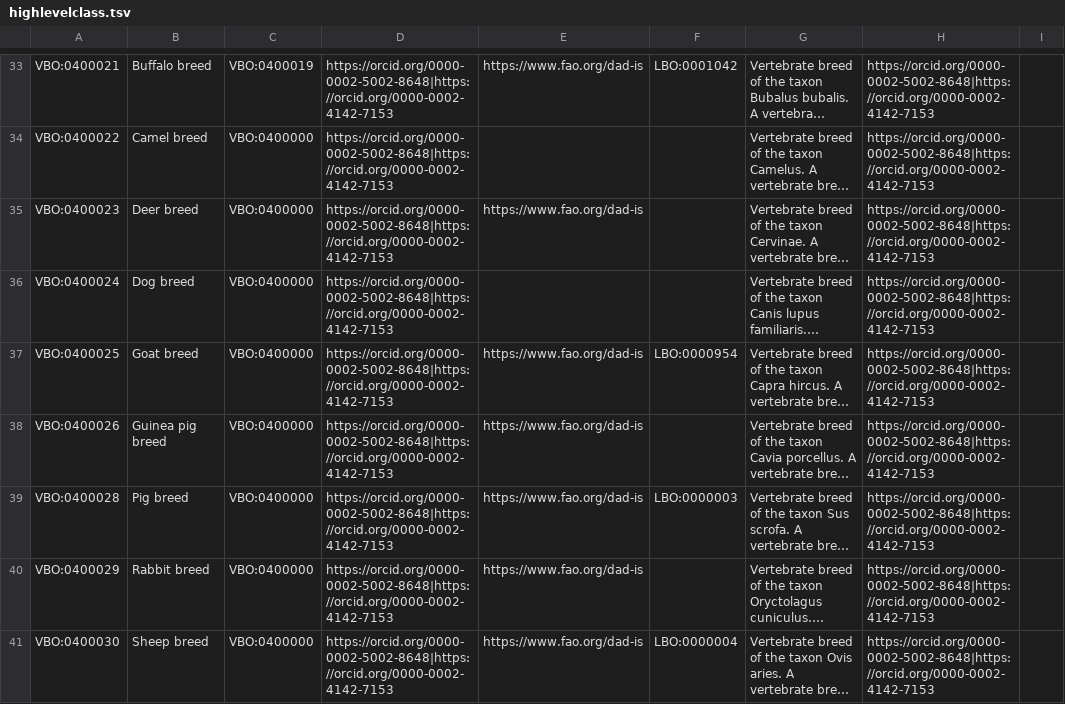
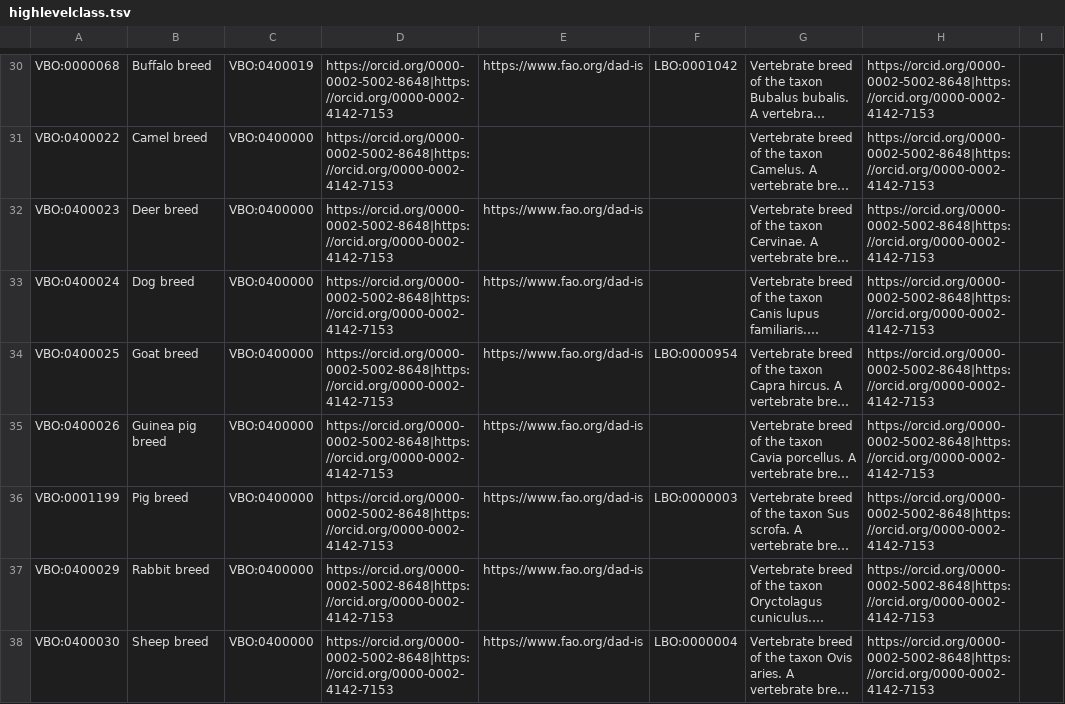
Before and after one commit to monarch-initiative/vertebrate-breed-ontology, a TSV file: src/ontology/components/highlevelclass.tsv, drawn as a sheet; only a part is shown, gaps mark what is left out; long unchanged cells end in …; addresses are those after the commit; the diff covers the shown part only; the diff names each change by its address in the sheet, - before the commit and + after, or states it on an @@ line.

```diff
--- a/src/ontology/components/highlevelclass.tsv
+++ b/src/ontology/components/highlevelclass.tsv
-A30: VBO:0400021
+A30: VBO:0000068
-E33: (empty)
+E33: https://www.fao.org/dad-is
-A36: VBO:0400028
+A36: VBO:0001199
```
Also changed, not shown: 1 added row, 4 removed rows and 21 edited cells elsewhere in this file, 4 other files.
